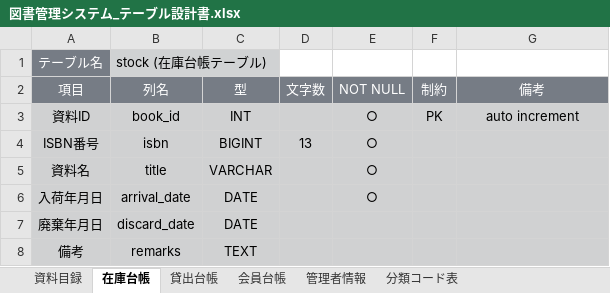
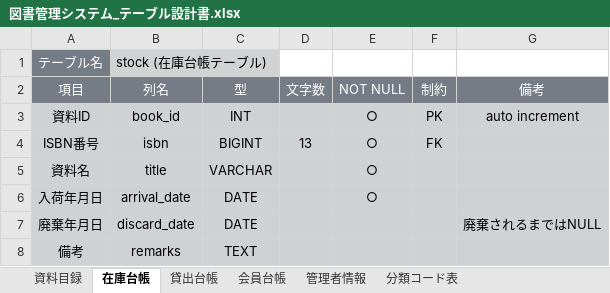
Before and after one commit to 2022java42-student004/Library, an Excel workbook: path/外部設計/図書管理システム_テーブル設計書.xlsx, sheet 在庫台帳, drawn as a sheet; values as stored, in another font and other column widths than the file's, no borders; the diff names each change by its address in the sheet, - before the commit and + after, or states it on an @@ line.

```diff
--- a/path/外部設計/図書管理システム_テーブル設計書.xlsx (sheet 在庫台帳)
+++ b/path/外部設計/図書管理システム_テーブル設計書.xlsx (sheet 在庫台帳)
-F4 (制約): (empty)
+F4 (制約): FK
-G7 (備考): (empty)
+G7 (備考): 廃棄されるまではNULL
```
Also changed, not shown: sheet 会員台帳, 2 other files.
